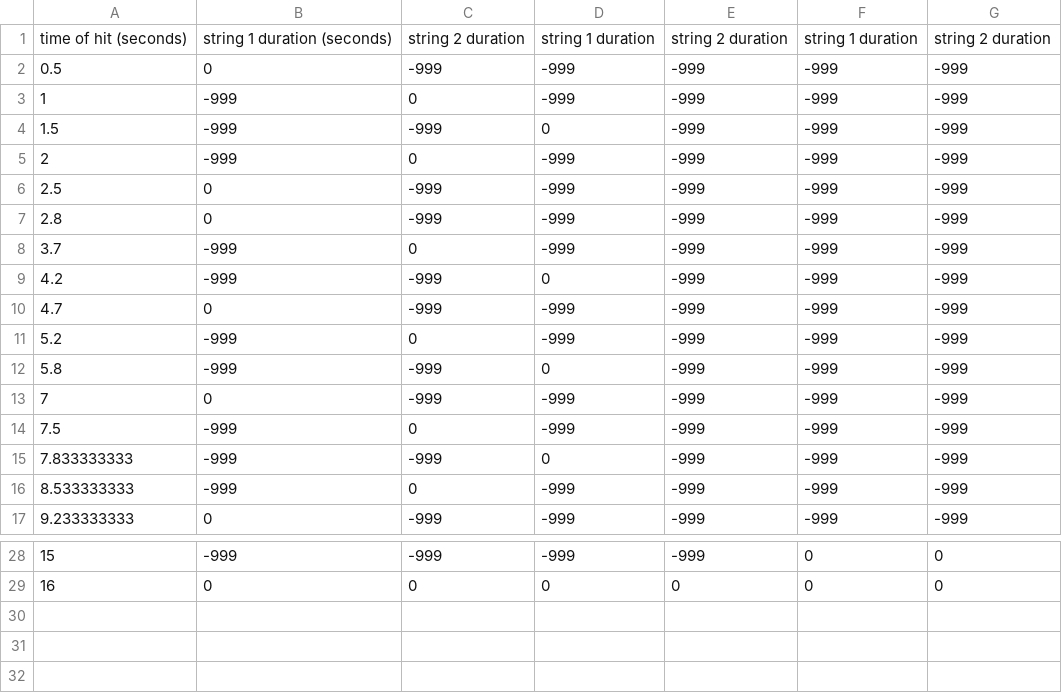
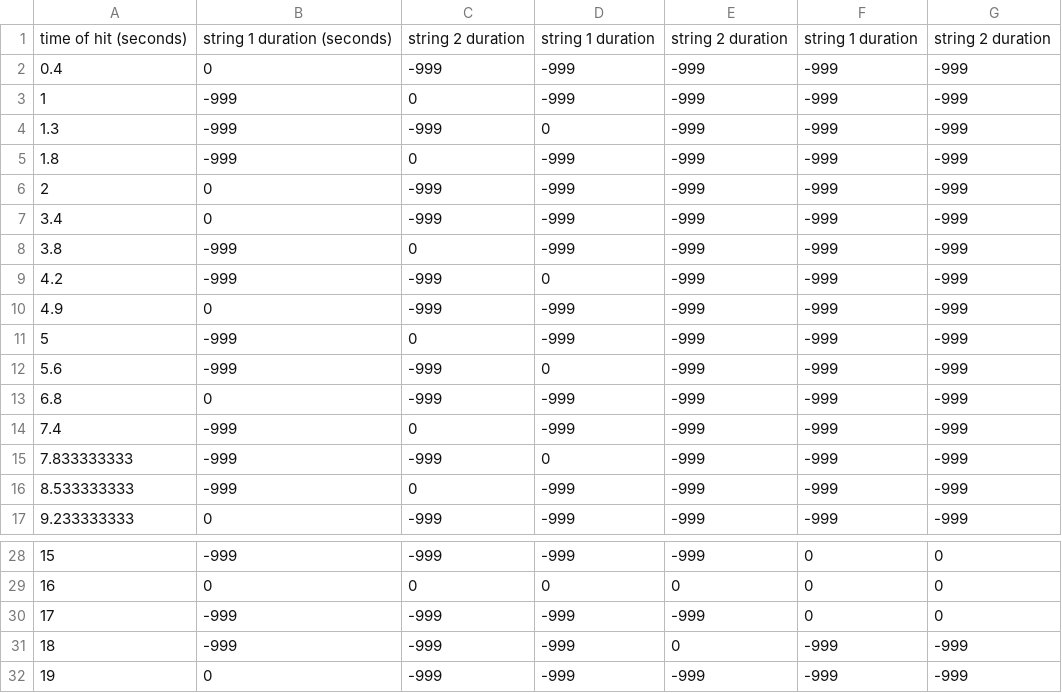
Before and after one commit to jgaravitoh/The-Light, a CSV file: Assets/CSV Files/RhythmGame/Song1.csv, drawn as a sheet; only a part is shown, gaps mark what is left out.

Commit message:
feat: ✨ horrible prototype for the rhythm minigame

```diff
--- a/Assets/CSV Files/RhythmGame/Song1.csv
+++ b/Assets/CSV Files/RhythmGame/Song1.csv
@@ -1,15 +1,15 @@
 time of hit (seconds),string 1 duration (seconds),string 2 duration,string 1 duration,string 2 duration,string 1 duration,string 2 duration
-0.5,0,-999,-999,-999,-999,-999
+0.4,0,-999,-999,-999,-999,-999
 1,-999,0,-999,-999,-999,-999
-1.5,-999,-999,0,-999,-999,-999
-2,-999,0,-999,-999,-999,-999
-2.5,0,-999,-999,-999,-999,-999
-2.8,0,-999,-999,-999,-999,-999
-3.7,-999,0,-999,-999,-999,-999
+1.3,-999,-999,0,-999,-999,-999
+1.8,-999,0,-999,-999,-999,-999
+2,0,-999,-999,-999,-999,-999
+3.4,0,-999,-999,-999,-999,-999
+3.8,-999,0,-999,-999,-999,-999
 4.2,-999,-999,0,-999,-999,-999
-4.7,0,-999,-999,-999,-999,-999
-5.2,-999,0,-999,-999,-999,-999
-5.8,-999,-999,0,-999,-999,-999
-7,0,-999,-999,-999,-999,-999
-7.5,-999,0,-999,-999,-999,-999
+4.9,0,-999,-999,-999,-999,-999
+5,-999,0,-999,-999,-999,-999
+5.6,-999,-999,0,-999,-999,-999
+6.8,0,-999,-999,-999,-999,-999
+7.4,-999,0,-999,-999,-999,-999
 7.833333333,-999,-999,0,-999,-999,-999
@@ -29 +29,4 @@
 16,0,0,0,0,0,0
+17,-999,-999,-999,-999,0,0
+18,-999,-999,-999,0,-999,-999
+19,0,-999,-999,-999,-999,-999
```
Also changed, not shown: 18 other files.
